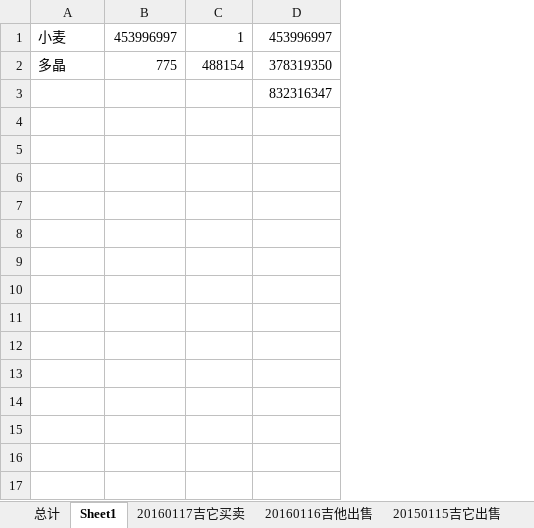
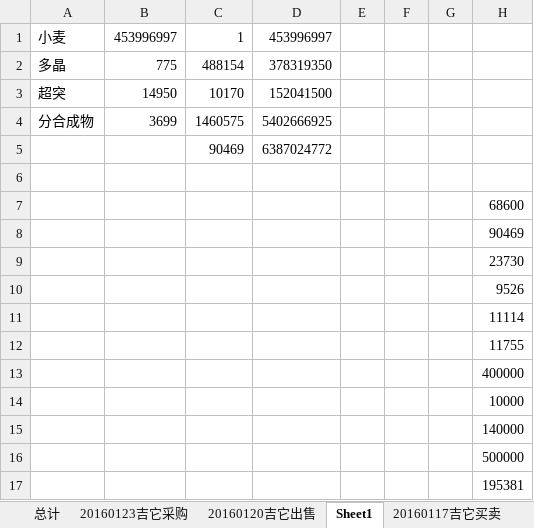
Before and after one commit to srglxxf/eve_excel, an Excel workbook: 账目/账目2016-01.xlsx, sheet Sheet1, drawn as a sheet; values as stored, in another font and other column widths than the file's, no borders; addresses are those after the commit; the diff names each change by its address in the sheet, - before the commit and + after, or states it on an @@ line.

```diff
--- a/账目/账目2016-01.xlsx (sheet Sheet1)
+++ b/账目/账目2016-01.xlsx (sheet Sheet1)
+sheet tab: 20160123吉它采购
+sheet tab: 20160120吉它出售
+column E, empty
+column F, empty
+column G, empty
+column H, empty
+row 3: 超突 | 14950 | 10170 | 152041500
+row 4: 分合成物 | 3699 | 1460575 | 5402666925
+row 5:  |  | 90469 | 6387024772
-D6: 832316347
+D6: (empty)
+row 7:  |  |  |  |  |  |  | 68600
+row 8:  |  |  |  |  |  |  | 90469
+row 9:  |  |  |  |  |  |  | 23730
+row 10:  |  |  |  |  |  |  | 9526
+row 11:  |  |  |  |  |  |  | 11114
+row 12:  |  |  |  |  |  |  | 11755
+row 13:  |  |  |  |  |  |  | 400000
+row 14:  |  |  |  |  |  |  | 10000
+row 15:  |  |  |  |  |  |  | 140000
+row 16:  |  |  |  |  |  |  | 500000
+row 17:  |  |  |  |  |  |  | 195381
```
Also changed, not shown: sheet 总计, 1 other file.
